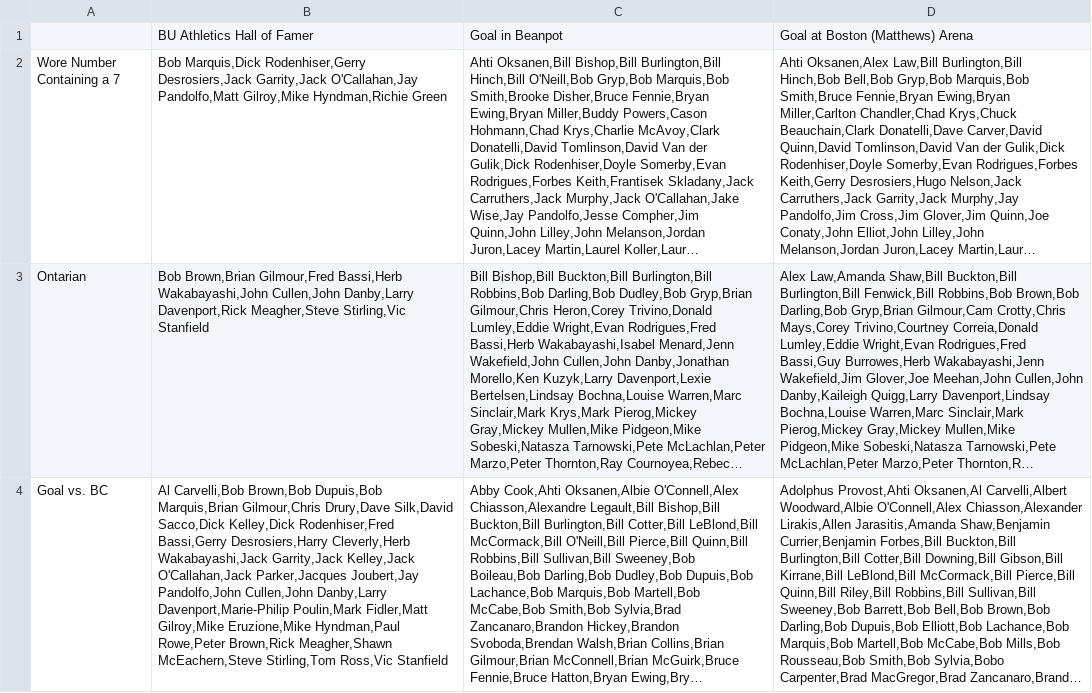
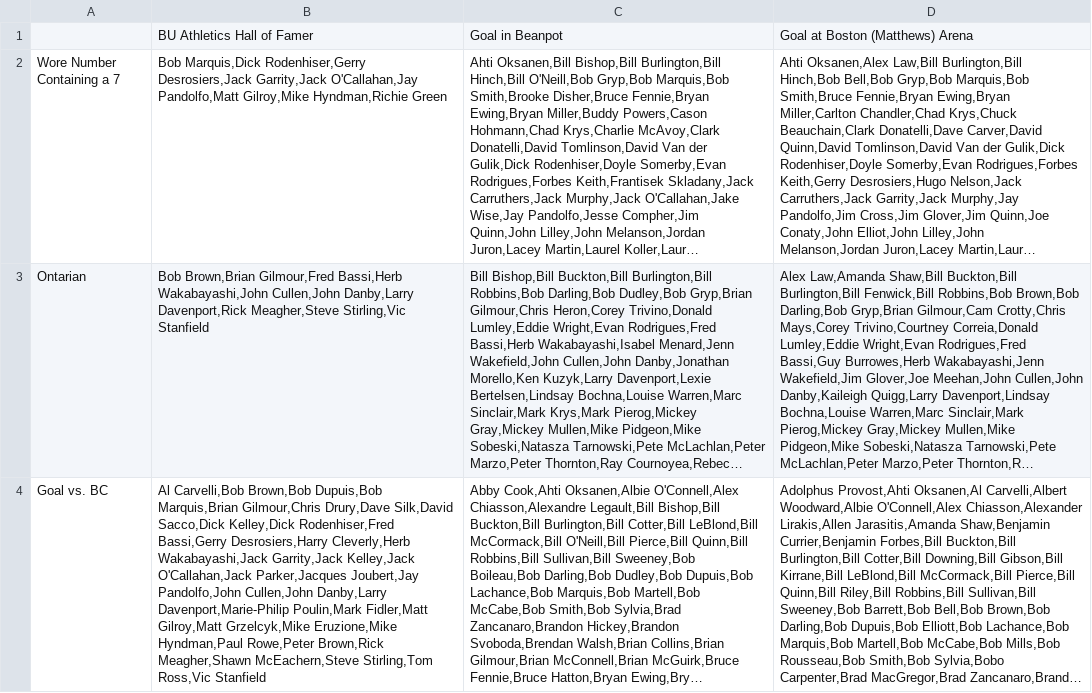
Before and after one commit to redsoxfan2194/buhockeystats, a CSV file: buhockeystatssite/recordbookdata/jacksboxes_grids/jacksboxes_37.csv, drawn as a sheet; long unchanged cells end in …; the diff names each change by its address in the sheet, - before the commit and + after, or states it on an @@ line.

```diff
--- a/buhockeystatssite/recordbookdata/jacksboxes_grids/jacksboxes_37.csv
+++ b/buhockeystatssite/recordbookdata/jacksboxes_grids/jacksboxes_37.csv
-B4: …Poulin,Mark Fidler,Matt Gilroy,Mike Eruzione,Mike Hyndman,Paul…
+B4: …Poulin,Mark Fidler,Matt Gilroy,Matt Grzelcyk,Mike Eruzione,Mike Hyndman,Paul…
```
Also changed, not shown: buhockeystatssite/recordbookdata/mAwards.csv, buhockeystatssite/recordbookdata/nhlteammates.csv.
